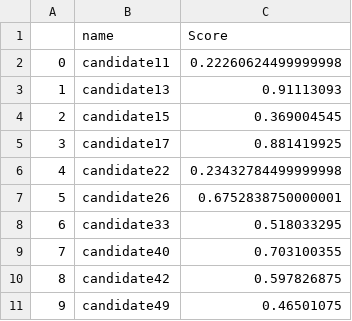
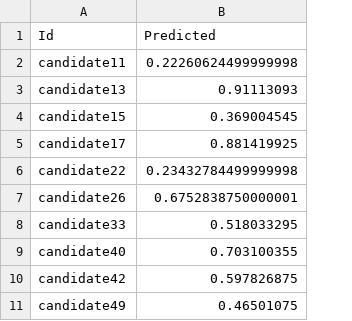
Before and after one commit to Artoria-z/MachineLeaningTask2019, a CSV file: Submission.csv, drawn as a sheet; only a part is shown; removed rows and columns are numbered as before the commit, all else as after; the diff names each change by its address in the sheet, - before the commit and + after, or states it on an @@ line.

Commit message:
Update Submission.csv

```diff
--- a/Submission.csv
+++ b/Submission.csv
-column A, rows 2-11: 0 | 1 | 2 | 3 | 4 | 5 | 6 | 7 | 8 | 9
-row 1:  | name | Score
+row 1: Id | Predicted
```
